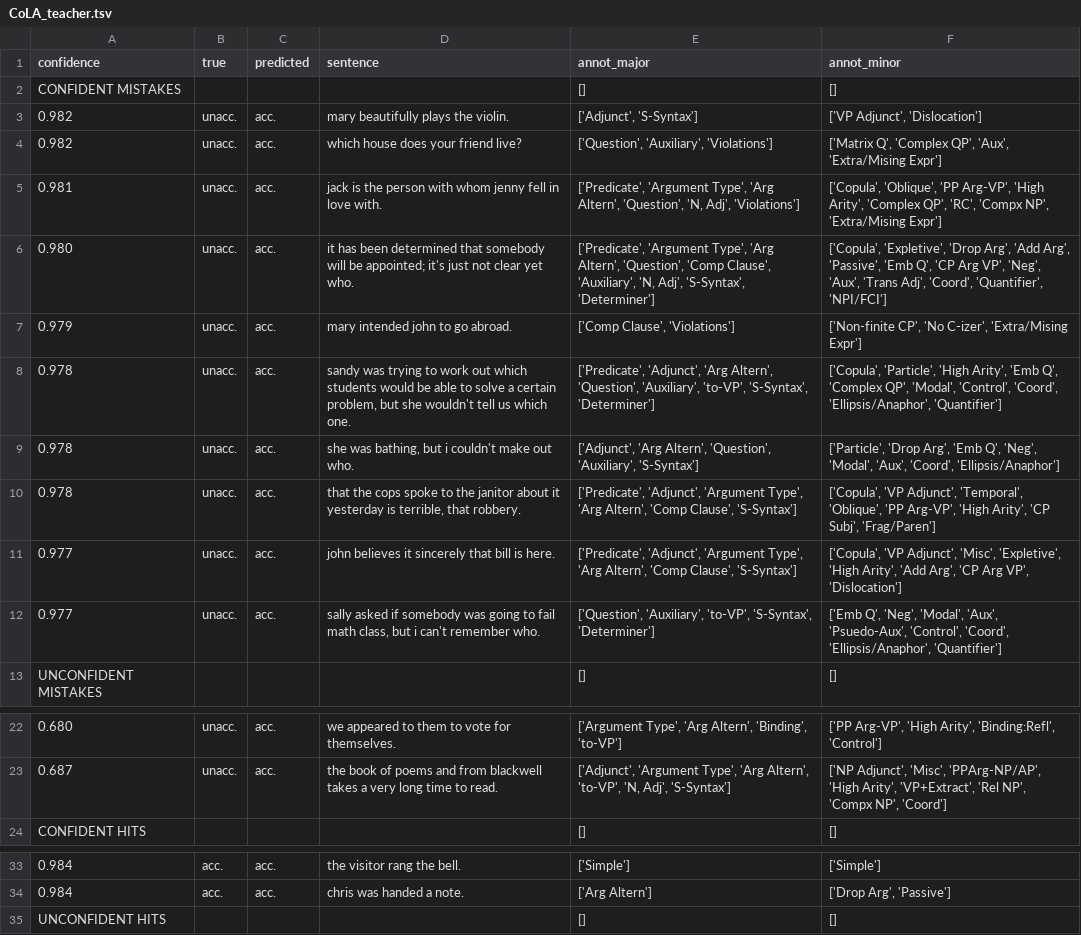
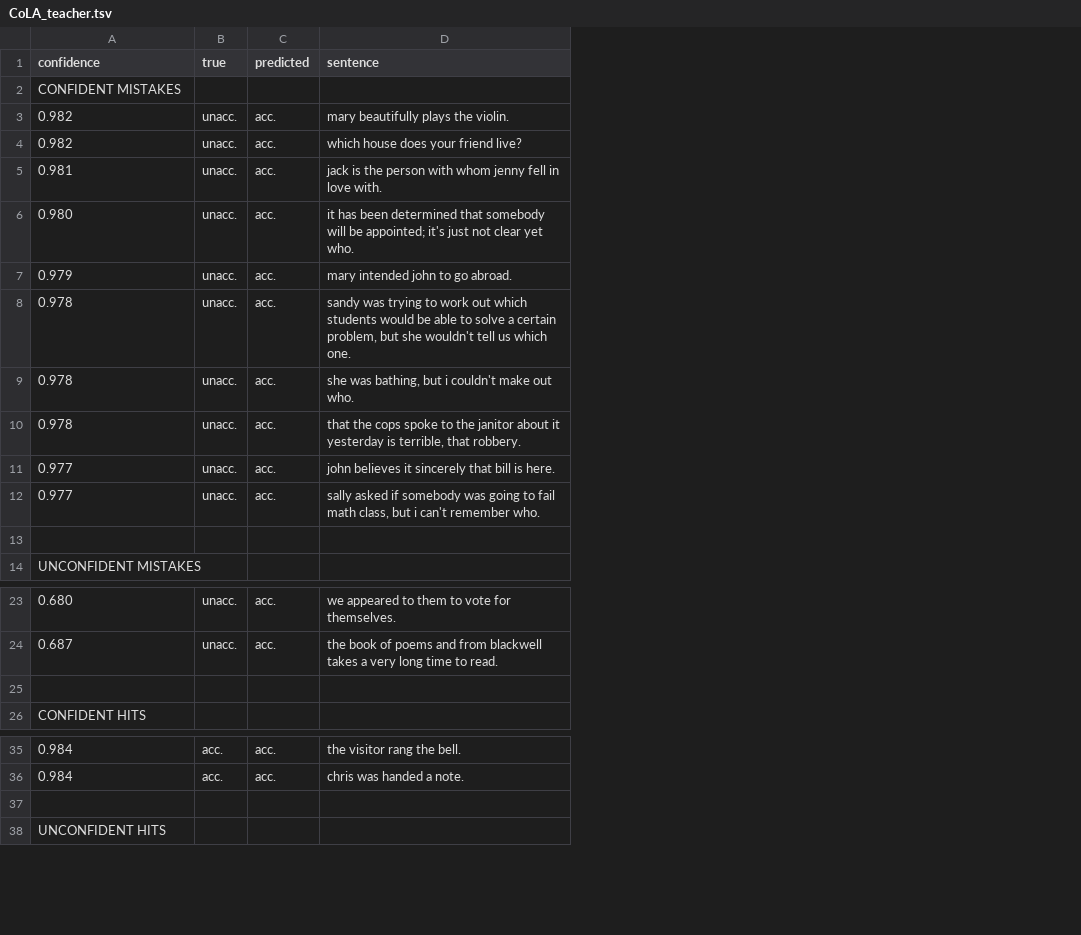
Before and after one commit to samsucik/knowledge-distil-bert, a TSV file: experiments/analysis/mistakes-hits/CoLA_teacher.tsv, drawn as a sheet; only a part is shown, gaps mark what is left out; removed rows and columns are numbered as before the commit, all else as after; the diff names each change by its address in the sheet, - before the commit and + after, or states it on an @@ line.

Commit message:
Finish analysing predictions for SST-2, almost finish Sara.

```diff
--- a/experiments/analysis/mistakes-hits/CoLA_teacher.tsv
+++ b/experiments/analysis/mistakes-hits/CoLA_teacher.tsv
-column E (annot_major), rows 2-13: [] | ['Adjunct', 'S-Syntax'] | ['Question', 'Auxiliary', 'Violations'] | ['Predicate', 'Argument Type', 'Arg Altern', 'Question', 'N, Adj', 'Violations'] | ['Predicate', 'Argument Type', 'Arg Altern', 'Question', 'Comp Clause', 'Auxiliary', 'N, Adj', 'S-Syntax', 'Determiner'] | ['Comp Clause', 'Violations'] | ['Predicate', 'Adjunct', 'Arg Altern', 'Question', 'Auxiliary', 'to-VP', 'S-Syntax', 'Determiner'] | ['Adjunct', 'Arg Altern', 'Question', 'Auxiliary', 'S-Syntax'] | ['Predicate', 'Adjunct', 'Argument Type', 'Arg Altern', 'Comp Clause', 'S-Syntax'] | ['Predicate', 'Adjunct', 'Argument Type', 'Arg Altern', 'Comp Clause', 'S-Syntax'] | ['Question', 'Auxiliary', 'to-VP', 'S-Syntax', 'Determiner'] | []; rows 22-24: ['Argument Type', 'Arg Altern', 'Binding', 'to-VP'] | ['Adjunct', 'Argument Type', 'Arg Altern', 'to-VP', 'N, Adj', 'S-Syntax'] | []; rows 33-35: ['Simple'] | ['Arg Altern'] | []
-column F (annot_minor), rows 2-13: [] | ['VP Adjunct', 'Dislocation'] | ['Matrix Q', 'Complex QP', 'Aux', 'Extra/Mising Expr'] | ['Copula', 'Oblique', 'PP Arg-VP', 'High Arity', 'Complex QP', 'RC', 'Compx NP', 'Extra/Mising Expr'] | ['Copula', 'Expletive', 'Drop Arg', 'Add Arg', 'Passive', 'Emb Q', 'CP Arg VP', 'Neg', 'Aux', 'Trans Adj', 'Coord', 'Quantifier', 'NPI/FCI'] | ['Non-finite CP', 'No C-izer', 'Extra/Mising Expr'] | ['Copula', 'Particle', 'High Arity', 'Emb Q', 'Complex QP', 'Modal', 'Control', 'Coord', 'Ellipsis/Anaphor', 'Quantifier'] | ['Particle', 'Drop Arg', 'Emb Q', 'Neg', 'Modal', 'Aux', 'Coord', 'Ellipsis/Anaphor'] | ['Copula', 'VP Adjunct', 'Temporal', 'Oblique', 'PP Arg-VP', 'High Arity', 'CP Subj', 'Frag/Paren'] | ['Copula', 'VP Adjunct', 'Misc', 'Expletive', 'High Arity', 'Add Arg', 'CP Arg VP', 'Dislocation'] | ['Emb Q', 'Neg', 'Modal', 'Aux', 'Psuedo-Aux', 'Control', 'Coord', 'Ellipsis/Anaphor', 'Quantifier'] | []; rows 22-24: ['PP Arg-VP', 'High Arity', 'Binding:Refl', 'Control'] | ['NP Adjunct', 'Misc', 'PPArg-NP/AP', 'High Arity', 'VP+Extract', 'Rel NP', 'Compx NP', 'Coord'] | []; rows 33-35: ['Simple'] | ['Drop Arg', 'Passive'] | []
+row 13: (empty)
+row 25: (empty)
+row 37: (empty)
```
Also changed, not shown: experiments/analysis/mistakes-hits/CoLA_BERT.tsv, experiments/analysis/mistakes-hits/CoLA_LSTM.tsv, 4 other files.
